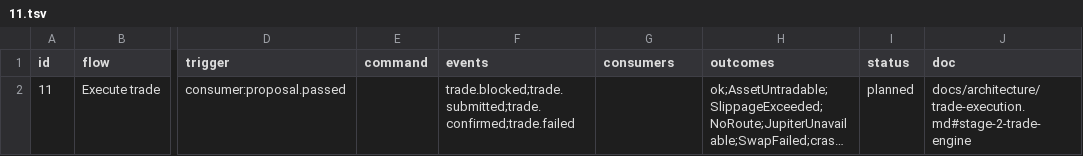
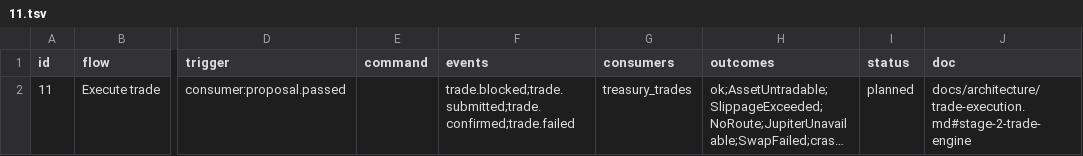
Before and after one commit to Munyon-Canyon/monaco, a TSV file: packages/flows/backend/11.tsv, drawn as a sheet; only a part is shown, gaps mark what is left out; long unchanged cells end in …; the diff names each change by its address in the sheet, - before the commit and + after, or states it on an @@ line.

```diff
--- a/packages/flows/backend/11.tsv
+++ b/packages/flows/backend/11.tsv
-G2 (consumers): (empty)
+G2 (consumers): treasury_trades
```
Also changed, not shown: 14 other files.
